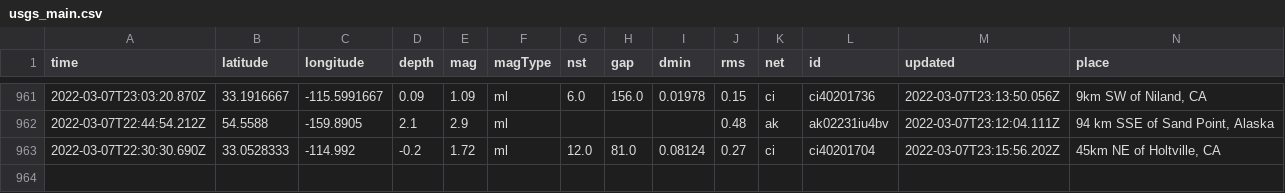
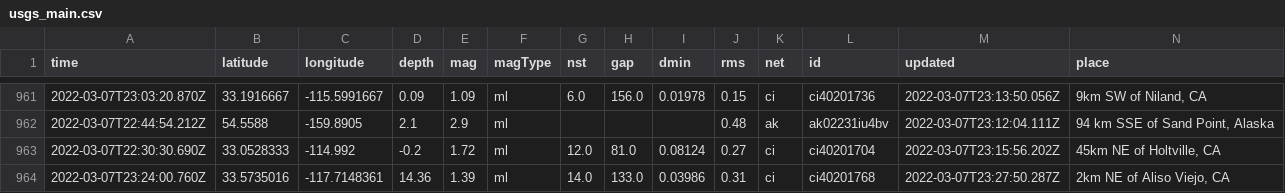
Before and after one commit to clayton-aldern/nicar-ghactions, a CSV file: usgs_main.csv, drawn as a sheet; only a part is shown, gaps mark what is left out; rows hold the shown columns only; the diff names each change by its address in the sheet, - before the commit and + after, or states it on an @@ line.

```diff
--- a/usgs_main.csv
+++ b/usgs_main.csv
+row 964: 2022-03-07T23:24:00.760Z | 33.5735016 | -117.7148361 | 14.36 | 1.39 | ml | 14.0 | 133.0 | 0.03986 | 0.31 | ci | ci40201768 | 2022-03-07T23:27:50.287Z | 2km NE of Aliso Viejo, CA
```
